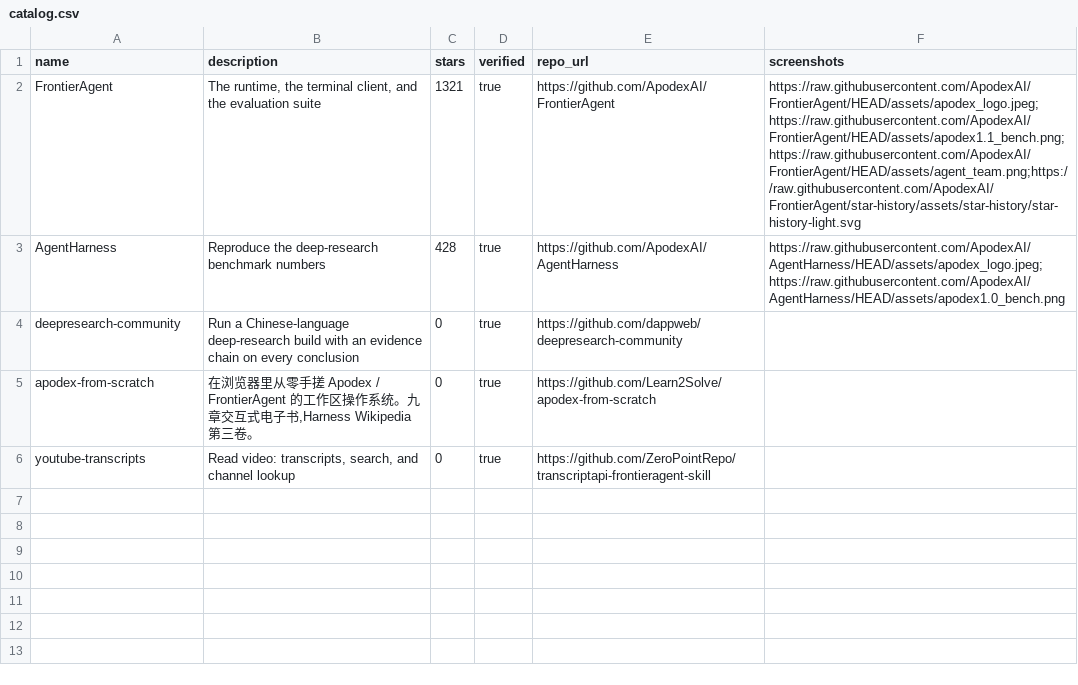
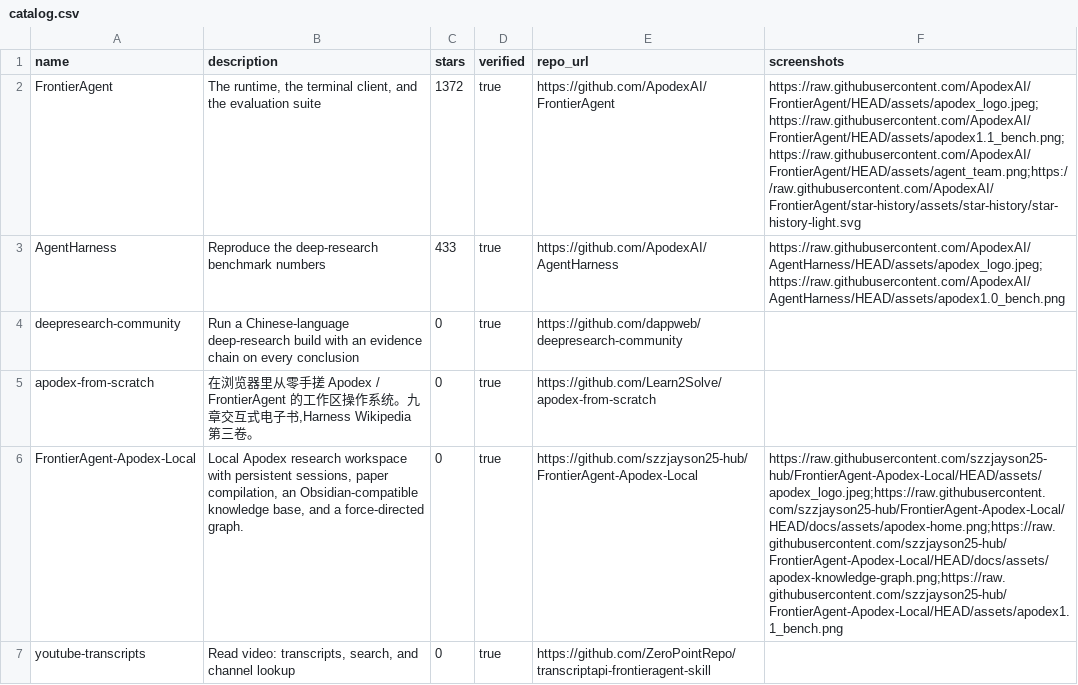
Before and after one commit to ZeroPointRepo/awesome-frontieragent, a CSV file: catalog.csv, drawn as a sheet; the diff names each change by its address in the sheet, - before the commit and + after, or states it on an @@ line.

```diff
--- a/catalog.csv
+++ b/catalog.csv
-C2 (stars): 1321
+C2 (stars): 1372
-C3 (stars): 428
+C3 (stars): 433
+row 6: FrontierAgent-Apodex-Local | Local Apodex research workspace with persistent sessions, paper compilation, an Obsidian-compatible knowledge base, and a force-directed graph. | 0 | true | https://github.com/szzjayson25-hub/FrontierAgent-Apodex-Local | https://raw.githubusercontent.com/szzjayson25-hub/FrontierAgent-Apodex-Local/HEAD/assets/apodex_logo.jpeg;https://raw.githubusercontent.com/szzjayson25-hub/FrontierAgent-Apodex-Local/HEAD/docs/assets/apodex-home.png;https://raw.githubusercontent.com/szzjayson25-hub/FrontierAgent-Apodex-Local/HEAD/docs/assets/apodex-knowledge-graph.png;https://raw.githubusercontent.com/szzjayson25-hub/FrontierAgent-Apodex-Local/HEAD/assets/apodex1.1_bench.png
```
Also changed, not shown: 4 other files.
